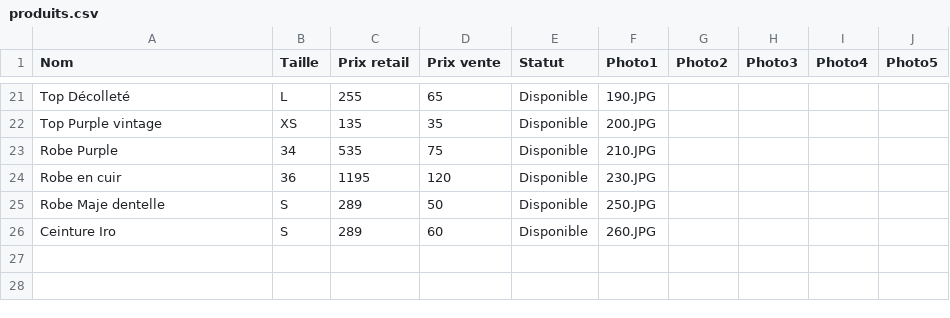
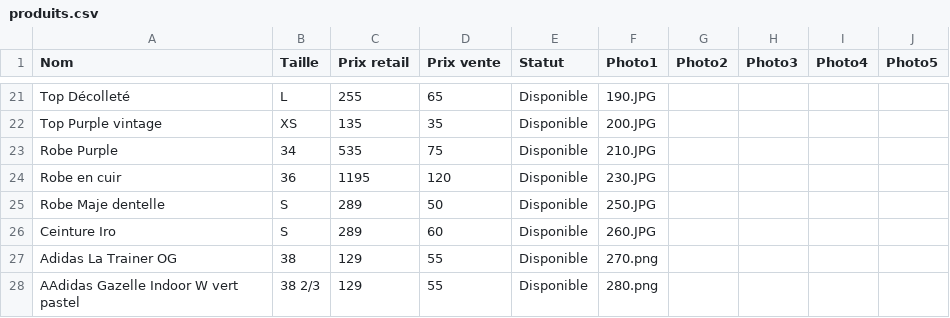
Before and after one commit to spaps74/catalogue-iro, a CSV file: produits.csv, drawn as a sheet; only a part is shown, gaps mark what is left out; the diff names each change by its address in the sheet, - before the commit and + after, or states it on an @@ line.

Commit message:
Update produits.csv

```diff
--- a/produits.csv
+++ b/produits.csv
+row 27: Adidas La Trainer OG | 38 | 129 | 55 | Disponible | 270.png
+row 28: AAdidas Gazelle Indoor W vert pastel | 38 2/3 | 129 | 55 | Disponible | 280.png
```
